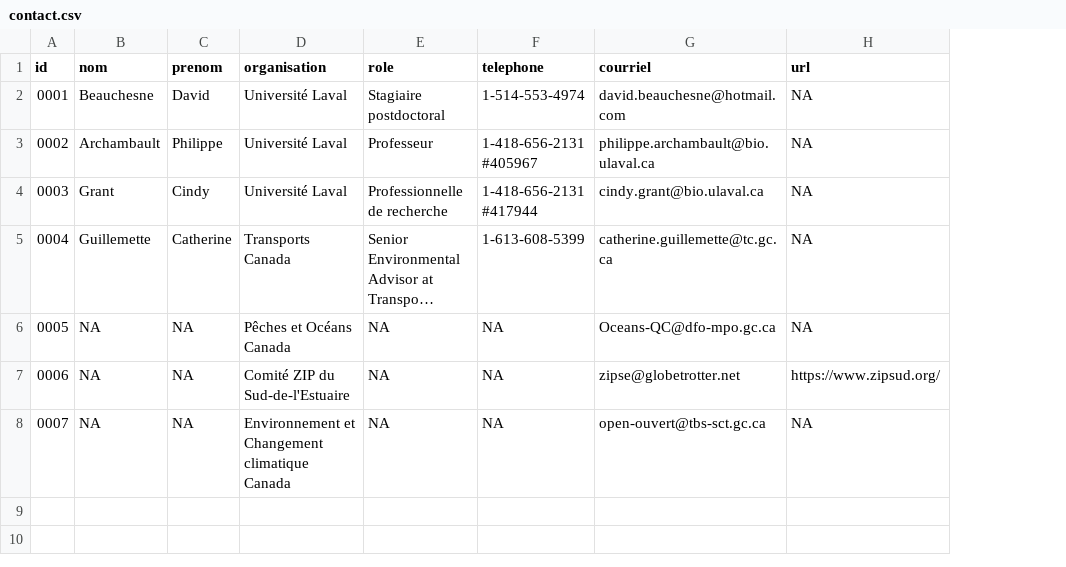
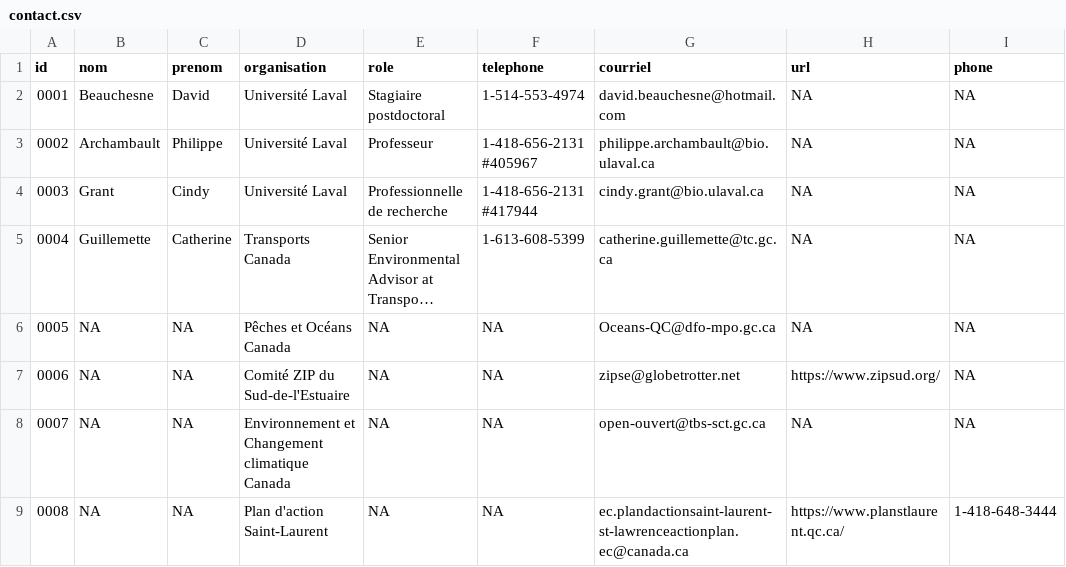
Before and after one commit to EffetsCumulatifsNavigation/ceanav, a CSV file: data/data-contact/contact.csv, drawn as a sheet; long unchanged cells end in …; the diff names each change by its address in the sheet, - before the commit and + after, or states it on an @@ line.

```diff
--- a/data/data-contact/contact.csv
+++ b/data/data-contact/contact.csv
+column I (phone), rows 2-8: all NA
+row 9: 0008 | NA | NA | Plan d'action Saint-Laurent | NA | NA | ec.plandactionsaint-laurent-st-lawrenceactionplan.ec@canada.ca | https://www.planstlaurent.qc.ca/ | 1-418-648-3444
```
Also changed, not shown: data/data-metadata/metadata.csv, 10 other files.
